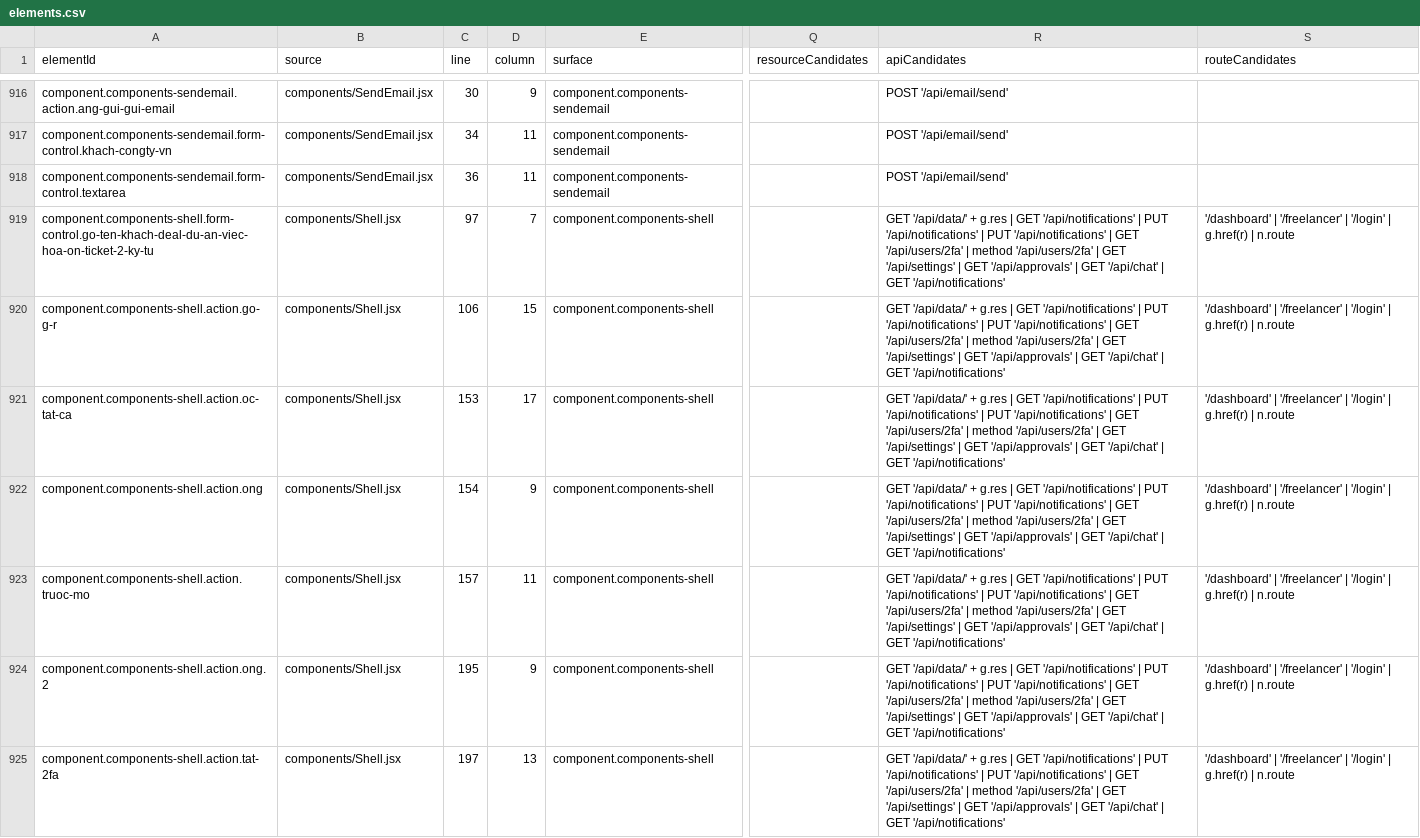
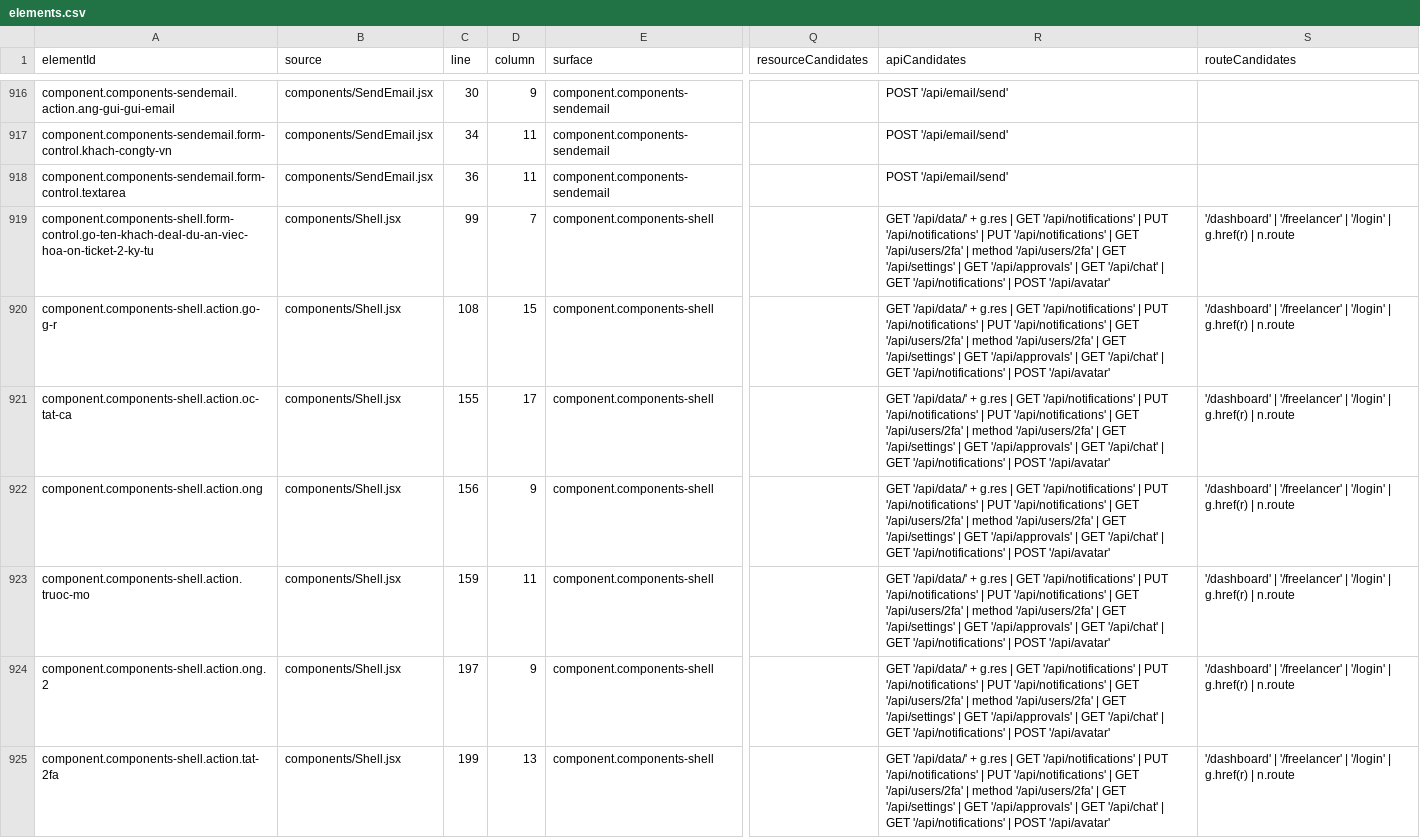
Before and after one commit to leozvu/repositoryrealms, a CSV file: qa/ui-inventory/elements.csv, drawn as a sheet; only a part is shown, gaps mark what is left out; the diff covers the shown part only; the diff names each change by its address in the sheet, - before the commit and + after, or states it on an @@ line.

```diff
--- a/qa/ui-inventory/elements.csv
+++ b/qa/ui-inventory/elements.csv
-C919 (line): 97
+C919 (line): 99
-R919:R925 (apiCandidates): …GET '/api/notifications'
+R919:R925 (apiCandidates): …GET '/api/notifications' | POST '/api/avatar'
-C920 (line): 106
+C920 (line): 108
-C921 (line): 153
+C921 (line): 155
-C922 (line): 154
+C922 (line): 156
-C923 (line): 157
+C923 (line): 159
-C924 (line): 195
+C924 (line): 197
-C925 (line): 197
+C925 (line): 199
```
Also changed, not shown: 2 added rows and 113 edited cells elsewhere in this file, qa/ui-action-map/action-map.csv, qa/ui-action-map/api-contracts.csv, 20 other files.
